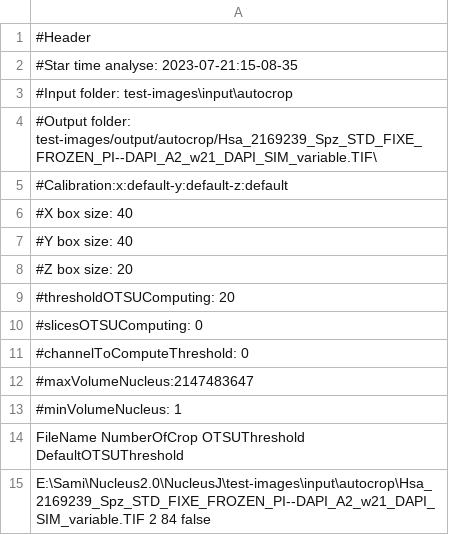
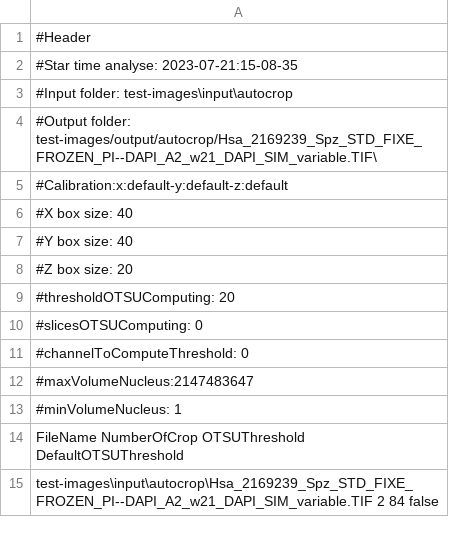
Before and after one commit to GReD-Clermont/NucleusJ2-tests-images, a CSV file: input/autocrop/target/Hsa_2169239_Spz_STD_FIXE_FROZEN_PI--DAPI_A2_w21_DAPI_SIM_variable.TIF/result_Autocrop_Analyse.csv, drawn as a sheet.

Commit message:
Update result_Autocrop_Analyse.csv

```diff
--- a/input/autocrop/target/Hsa_2169239_Spz_STD_FIXE_FROZEN_PI--DAPI_A2_w21_DAPI_SIM_variable.TIF/result_Autocrop_Analyse.csv
+++ b/input/autocrop/target/Hsa_2169239_Spz_STD_FIXE_FROZEN_PI--DAPI_A2_w21_DAPI_SIM_variable.TIF/result_Autocrop_Analyse.csv
@@ -14,2 +14,2 @@
 FileName	NumberOfCrop	OTSUThreshold	DefaultOTSUThreshold
-E:\Sami\Nucleus2.0\NucleusJ\test-images\input\autocrop\Hsa_2169239_Spz_STD_FIXE_FROZEN_PI--DAPI_A2_w21_DAPI_SIM_variable.TIF	2	84	false
+test-images\input\autocrop\Hsa_2169239_Spz_STD_FIXE_FROZEN_PI--DAPI_A2_w21_DAPI_SIM_variable.TIF	2	84	false
```
